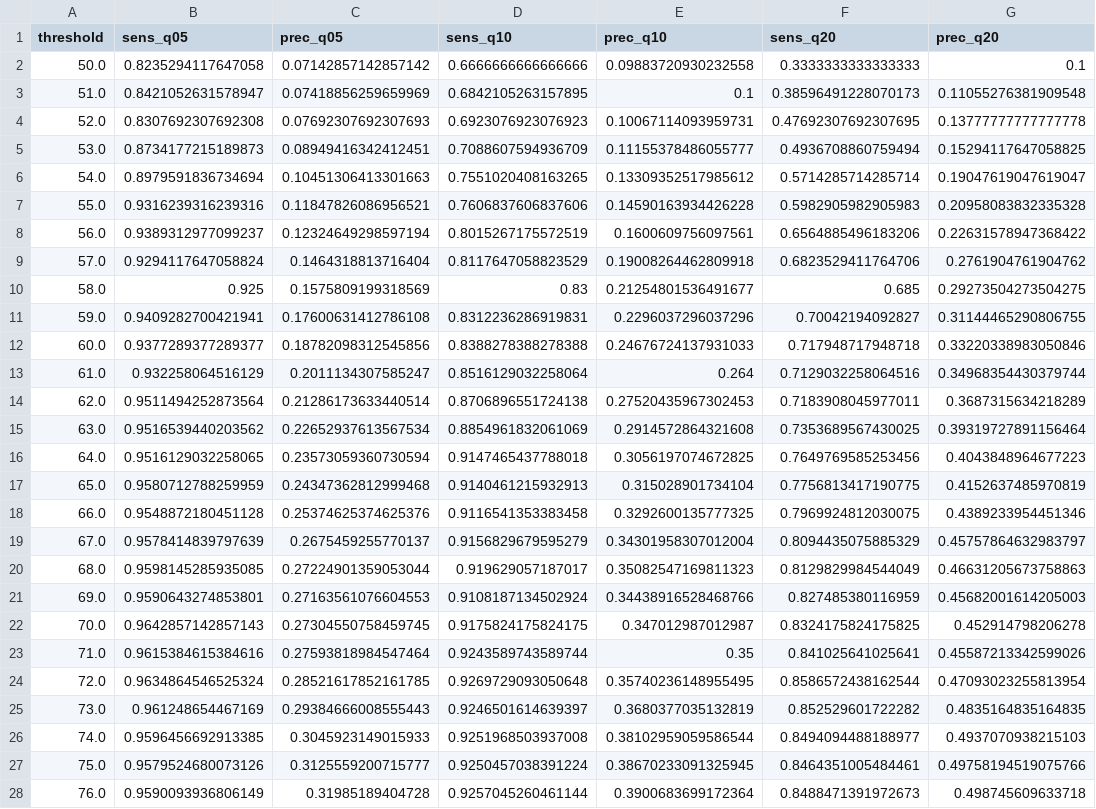
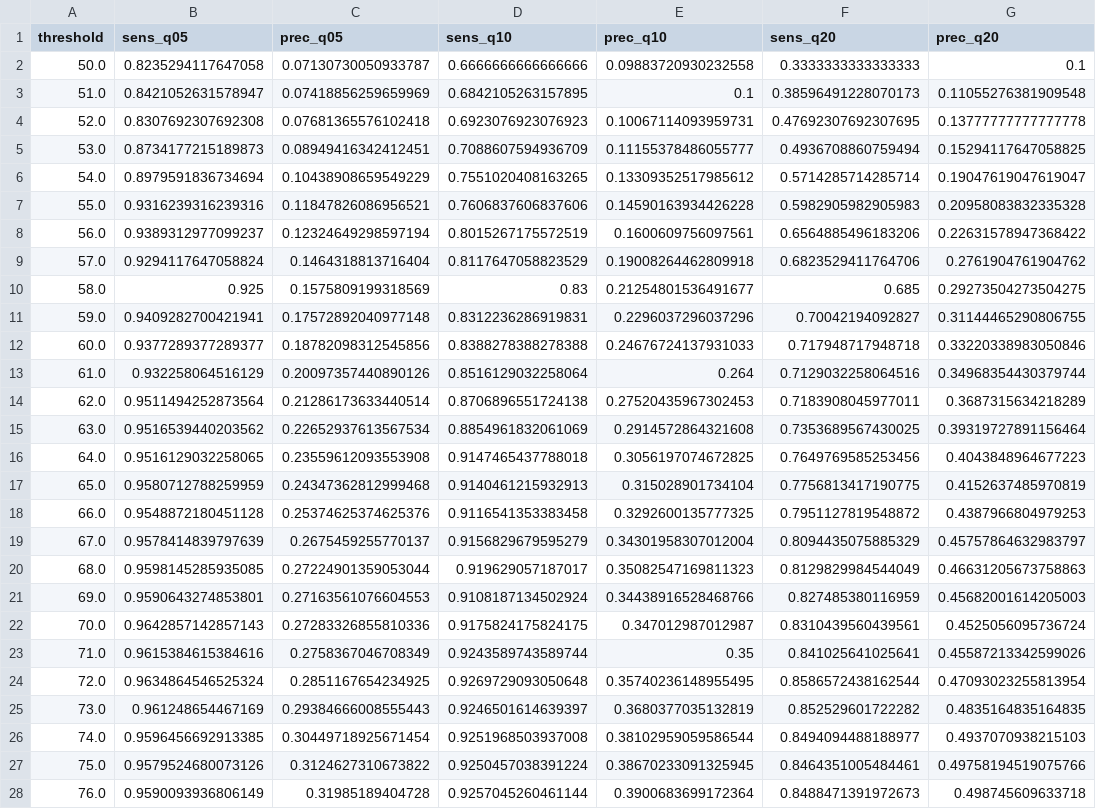
Before and after one commit to dhriti-goswami/digital-twin, a CSV file: paper/digital-twin-v4/data/sensitivity_precision_curves.csv, drawn as a sheet; only a part is shown; the diff covers the shown part only; the diff names each change by its address in the sheet, - before the commit and + after, or states it on an @@ line.

```diff
--- a/paper/digital-twin-v4/data/sensitivity_precision_curves.csv
+++ b/paper/digital-twin-v4/data/sensitivity_precision_curves.csv
-C2 (prec_q05): 0.07142857142857142
+C2 (prec_q05): 0.07130730050933787
-C4 (prec_q05): 0.07692307692307693
+C4 (prec_q05): 0.07681365576102418
-C6 (prec_q05): 0.10451306413301663
+C6 (prec_q05): 0.10438908659549229
-C11 (prec_q05): 0.17600631412786108
+C11 (prec_q05): 0.17572892040977148
-C13 (prec_q05): 0.2011134307585247
+C13 (prec_q05): 0.20097357440890126
-C16 (prec_q05): 0.23573059360730594
+C16 (prec_q05): 0.23559612093553908
-F18 (sens_q20): 0.7969924812030075
+F18 (sens_q20): 0.7951127819548872
-G18 (prec_q20): 0.4389233954451346
+G18 (prec_q20): 0.4387966804979253
-C22 (prec_q05): 0.27304550758459745
+C22 (prec_q05): 0.27283326855810336
-F22 (sens_q20): 0.8324175824175825
+F22 (sens_q20): 0.8310439560439561
-G22 (prec_q20): 0.452914798206278
+G22 (prec_q20): 0.4525056095736724
-C23 (prec_q05): 0.27593818984547464
+C23 (prec_q05): 0.2758367046708349
-C24 (prec_q05): 0.28521617852161785
+C24 (prec_q05): 0.2851167654234925
-C26 (prec_q05): 0.3045923149015933
+C26 (prec_q05): 0.30449718925671454
-C27 (prec_q05): 0.3125559200715777
+C27 (prec_q05): 0.3124627310673822
```
Also changed, not shown: 12 removed rows and 14 edited cells elsewhere in this file, results/tables/sensitivity_precision_curves.csv, 9 other files.
